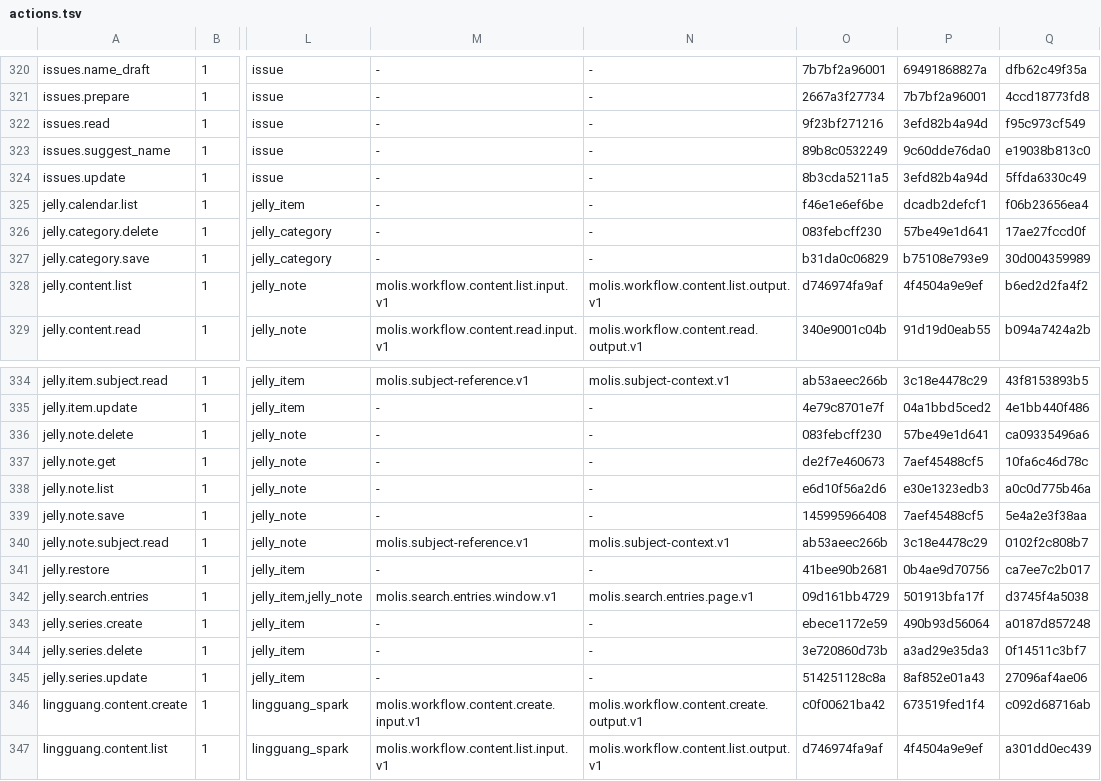
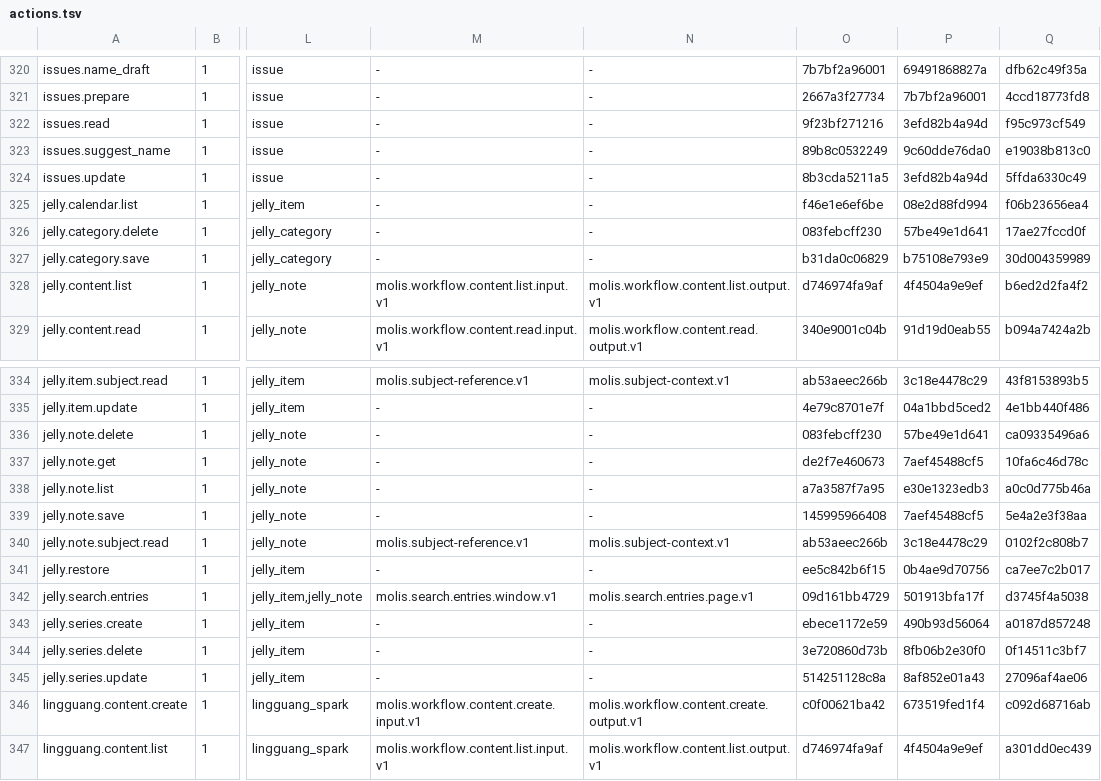
Before and after one commit to molis-ai/molis-work, a TSV file: tooling/gates/actions/actions.tsv, drawn as a sheet; only a part is shown, gaps mark what is left out; the diff names each change by its address in the sheet, - before the commit and + after, or states it on an @@ line.

```diff
--- a/tooling/gates/actions/actions.tsv
+++ b/tooling/gates/actions/actions.tsv
-P325: dcadb2defcf1
+P325: 08e2d88fd994
-O338: e6d10f56a2d6
+O338: a7a3587f7a95
-O341: 41bee90b2681
+O341: ee5c842b6f15
-P344: a3ad29e35da3
+P344: 8fb06b2e30f0
```
Also changed, not shown: 47 other files.
